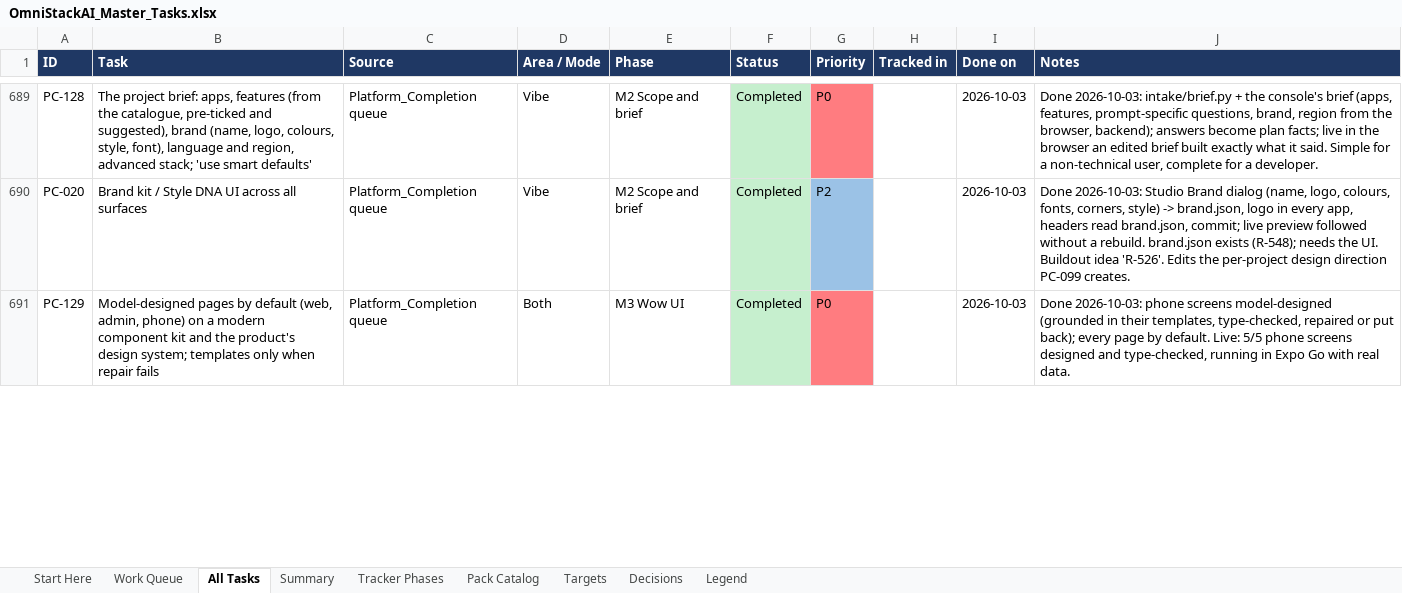
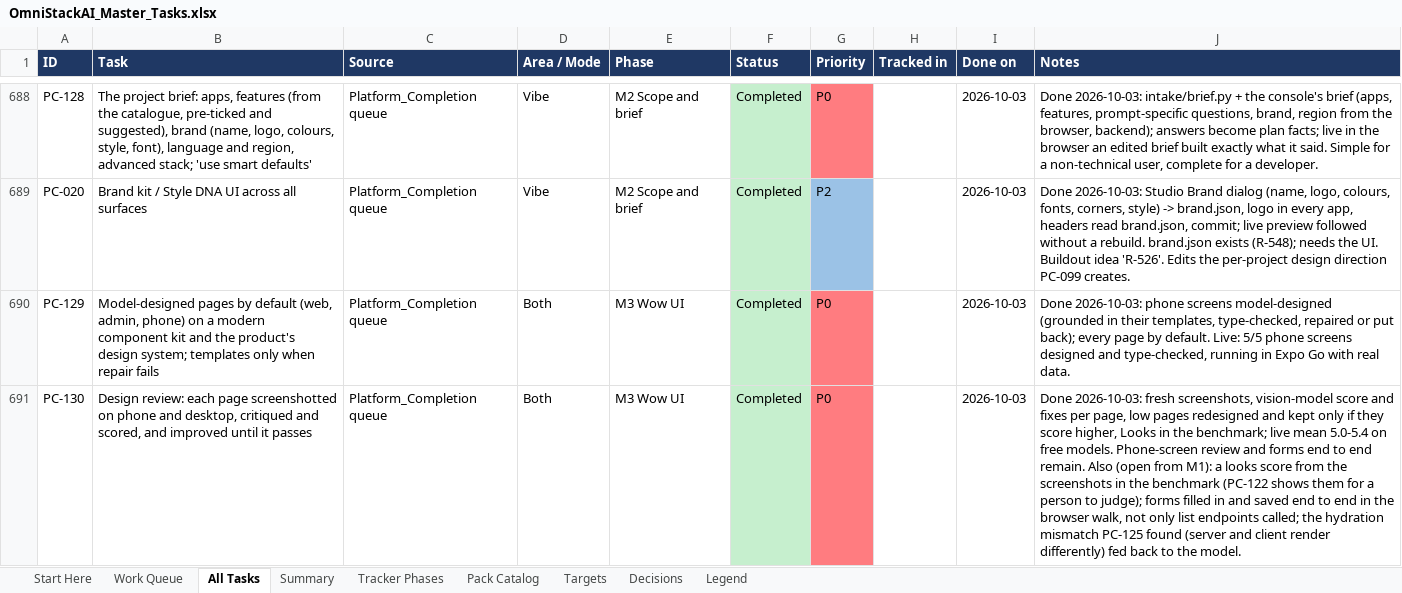
Before and after one commit to sanjeetji/OmniStackAi, an Excel workbook: R_&_D/Platform_Completion/OmniStackAI_Master_Tasks.xlsx, sheet All Tasks, drawn as a sheet; only a part is shown, gaps mark what is left out; values as stored, in another font and other column widths than the file's, no borders; the diff covers the shown part only; the diff names each change by its address in the sheet, - before the commit and + after, or states it on an @@ line.

```diff
--- a/R_&_D/Platform_Completion/OmniStackAI_Master_Tasks.xlsx (sheet All Tasks)
+++ b/R_&_D/Platform_Completion/OmniStackAI_Master_Tasks.xlsx (sheet All Tasks)
+row 691: PC-130 | Design review: each page screenshotted on phone and desktop, critiqued and scored, and improved until it passes | Platform_Completion queue | Both | M3 Wow UI | Completed | P0 |  | 2026-10-03 | Done 2026-10-03: fresh screenshots, vision-model score and fixes per page, low pages redesigned and kept only if they score higher, Looks in the benchmark; live mean 5.0-5.4 on free models. Phone-screen review and forms end to end remain. Also (open from M1): a looks score from the screenshots in the benchmark (PC-122 shows them for a person to judge); forms filled in and saved end to end in the browser walk, not only list endpoints called; the hydration mismatch PC-125 found (server and client render differently) fed back to the model.
```
Also changed, not shown: 1 removed row and 1 edited cell elsewhere in this sheet, sheet Summary, sheet Work Queue, 25 other files.
